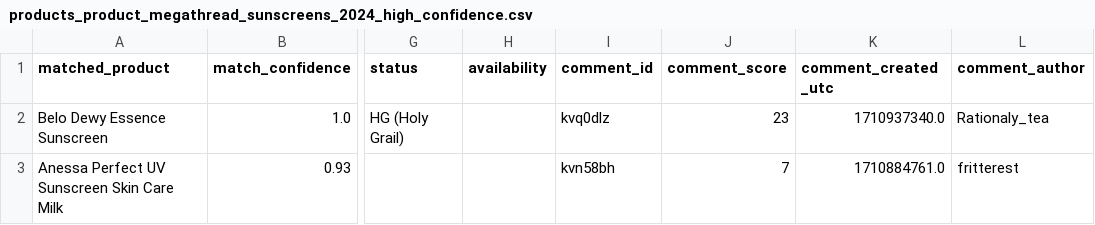
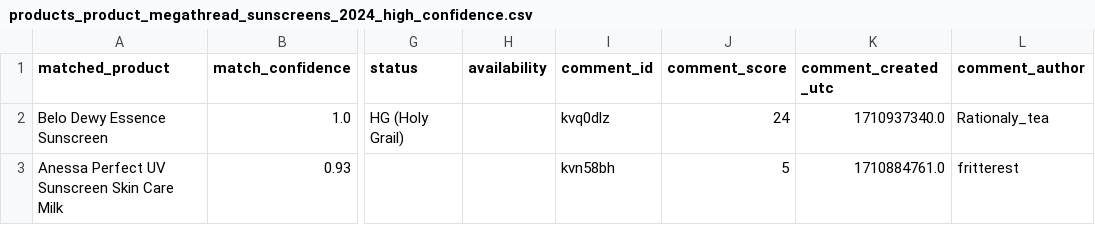
Before and after one commit to stinson122/empathy-app, a CSV file: frontend/public/scrapes/products_product_megathread_sunscreens_2024_high_confidence.csv, drawn as a sheet; only a part is shown, gaps mark what is left out; the diff covers the shown part only; the diff names each change by its address in the sheet, - before the commit and + after, or states it on an @@ line.

```diff
--- a/frontend/public/scrapes/products_product_megathread_sunscreens_2024_high_confidence.csv
+++ b/frontend/public/scrapes/products_product_megathread_sunscreens_2024_high_confidence.csv
-J2 (comment_score): 23
+J2 (comment_score): 24
-J3 (comment_score): 7
+J3 (comment_score): 5
```
Also changed, not shown: 1 removed row elsewhere in this file, frontend/public/scrapes/products_megathread_facial_cleanser_first_or_second_2024_low_confidence.csv, frontend/public/scrapes/products_product_megathread_facial_wash_cleansers_first_low_confidence.csv, 37 other files.
